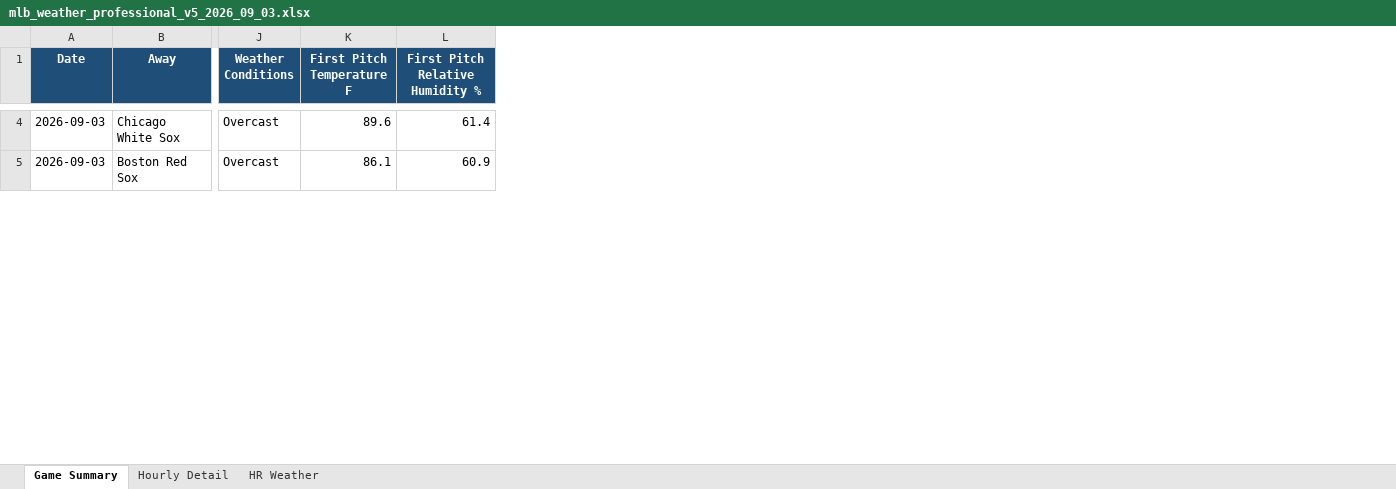
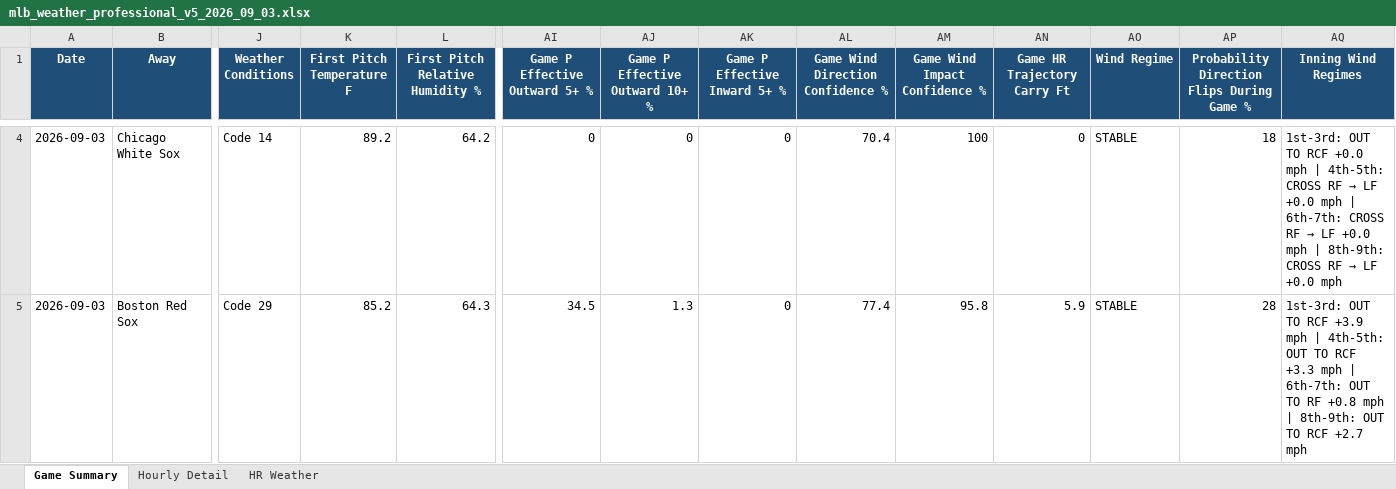
Before and after one commit to pzbaseball/mlb-site-data, an Excel workbook: mlb_weather_professional_v5_2026_09_03.xlsx, sheet Game Summary, drawn as a sheet; only a part is shown, gaps mark what is left out; values as stored, in another font and other column widths than the file's, no borders; conditional formats not drawn; the diff covers the shown part only; the diff names each change by its address in the sheet, - before the commit and + after, or states it on an @@ line.

Commit message:
Update MLB weather 2026-09-02 10:00 PM PT

```diff
--- a/mlb_weather_professional_v5_2026_09_03.xlsx (sheet Game Summary)
+++ b/mlb_weather_professional_v5_2026_09_03.xlsx (sheet Game Summary)
+column AI (Game P Effective Outward 5+ %), rows 4-5: 0 | 34.5
+column AJ (Game P Effective Outward 10+ %), rows 4-5: 0 | 1.3
+column AK (Game P Effective Inward 5+ %), rows 4-5: 0 | 0
+column AL (Game Wind Direction Confidence %), rows 4-5: 70.4 | 77.4
+column AM (Game Wind Impact Confidence %), rows 4-5: 100 | 95.8
+column AN (Game HR Trajectory Carry Ft), rows 4-5: 0 | 5.9
+column AO (Wind Regime), rows 4-5: STABLE | STABLE
+column AP, row 1: Probability Direction Flips During Game %; rows 4-5: 18 | 28
+column AQ (Inning Wind Regimes), rows 4-5: 1st-3rd: OUT TO RCF +0.0 mph | 4th-5th: CROSS RF → LF +0.0 mph | 6th-7th: CROSS RF → LF +0.0 mph | 8th-9th: CROSS RF → LF +0.0 mph | 1st-3rd: OUT TO RCF +3.9 mph | 4th-5th: OUT TO RCF +3.3 mph | 6th-7th: OUT TO RF +0.8 mph | 8th-9th: OUT TO RCF +2.7 mph
-J4 (Weather Conditions): Overcast
+J4 (Weather Conditions): Code 14
-K4 (First Pitch Temperature F): 89.6
+K4 (First Pitch Temperature F): 89.2
-L4 (First Pitch Relative Humidity %): 61.4
+L4 (First Pitch Relative Humidity %): 64.2
-J5 (Weather Conditions): Overcast
+J5 (Weather Conditions): Code 29
-K5 (First Pitch Temperature F): 86.1
+K5 (First Pitch Temperature F): 85.2
-L5 (First Pitch Relative Humidity %): 60.9
+L5 (First Pitch Relative Humidity %): 64.3
```
Also changed, not shown: 255 edited cells elsewhere in this sheet, sheet Hourly Detail, sheet HR Weather, 2 other files.
